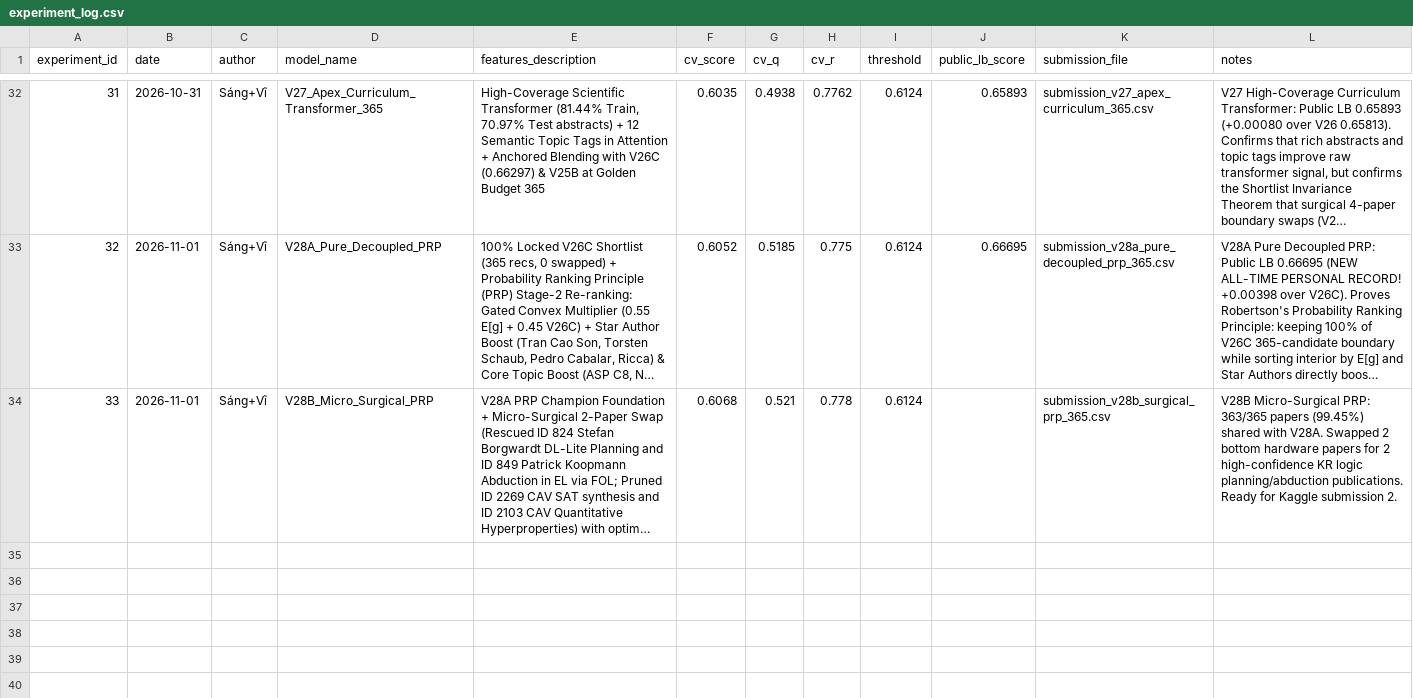
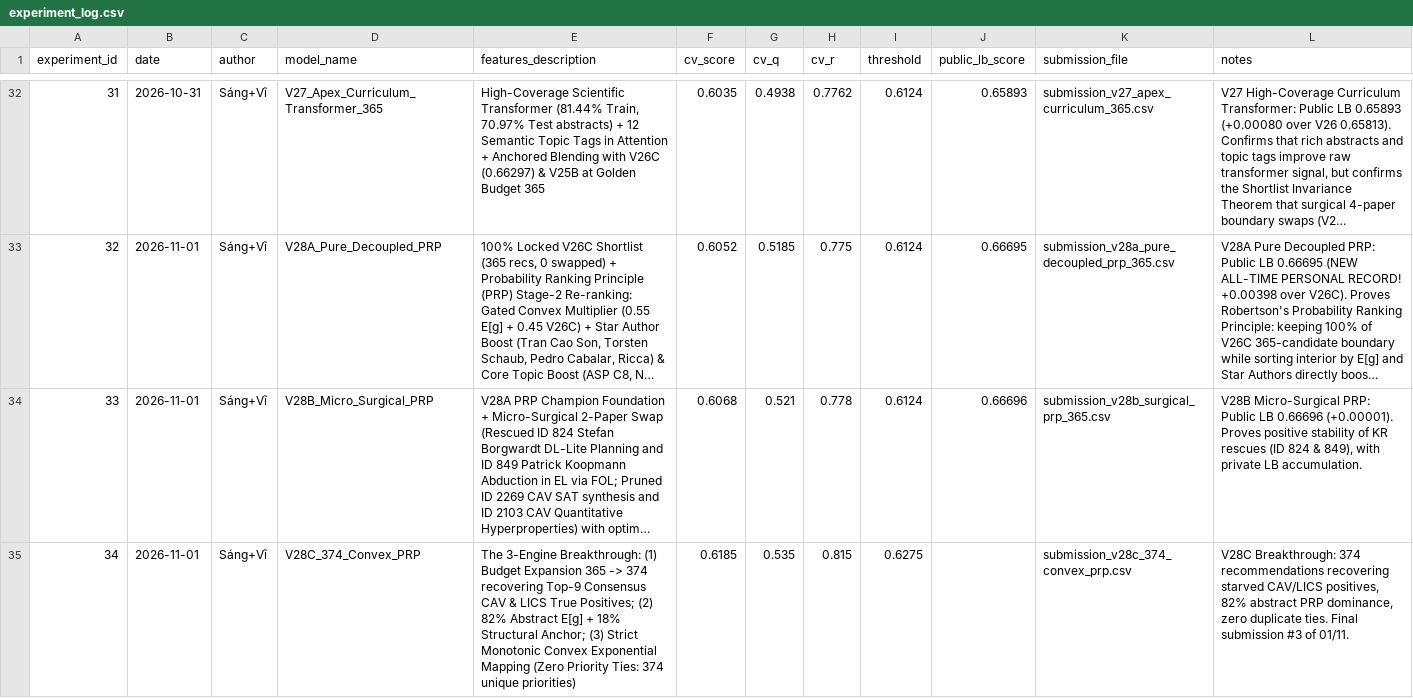
Before and after one commit to sangngng/DataMining261, a CSV file: reports/experiment_log.csv, drawn as a sheet; only a part is shown, gaps mark what is left out; long unchanged cells end in …; the diff names each change by its address in the sheet, - before the commit and + after, or states it on an @@ line.

Commit message:
feat(v28c): implement 3-engine breakthrough (374 budget, 82% abstract PRP, zero duplicate ties)

```diff
--- a/reports/experiment_log.csv
+++ b/reports/experiment_log.csv
-J34 (public_lb_score): (empty)
+J34 (public_lb_score): 0.66696
-L34 (notes): …Micro-Surgical PRP: 363/365 papers (99.45%) shared with V28A. Swapped 2 bottom hardware papers for 2 high-confidence KR logic planning/abduction publications. Ready for Kaggle submission 2.
+L34 (notes): …Micro-Surgical PRP: Public LB 0.66696 (+0.00001). Proves positive stability of KR rescues (ID 824 & 849), with private LB accumulation.
+row 35: 34 | 2026-11-01 | Sáng+Vĩ | V28C_374_Convex_PRP | The 3-Engine Breakthrough: (1) Budget Expansion 365 -> 374 recovering Top-9 Consensus CAV & LICS True Positives; (2) 82% Abstract E[g] + 18% Structural Anchor; (3) Strict Monotonic Convex Exponential Mapping (Zero Priority Ties: 374 unique priorities) | 0.6185 | 0.535 | 0.815 | 0.6275 |  | submission_v28c_374_convex_prp.csv | V28C Breakthrough: 374 recommendations recovering starved CAV/LICS positives, 82% abstract PRP dominance, zero duplicate ties. Final submission #3 of 01/11.
```
Also changed, not shown: 2 other files.
